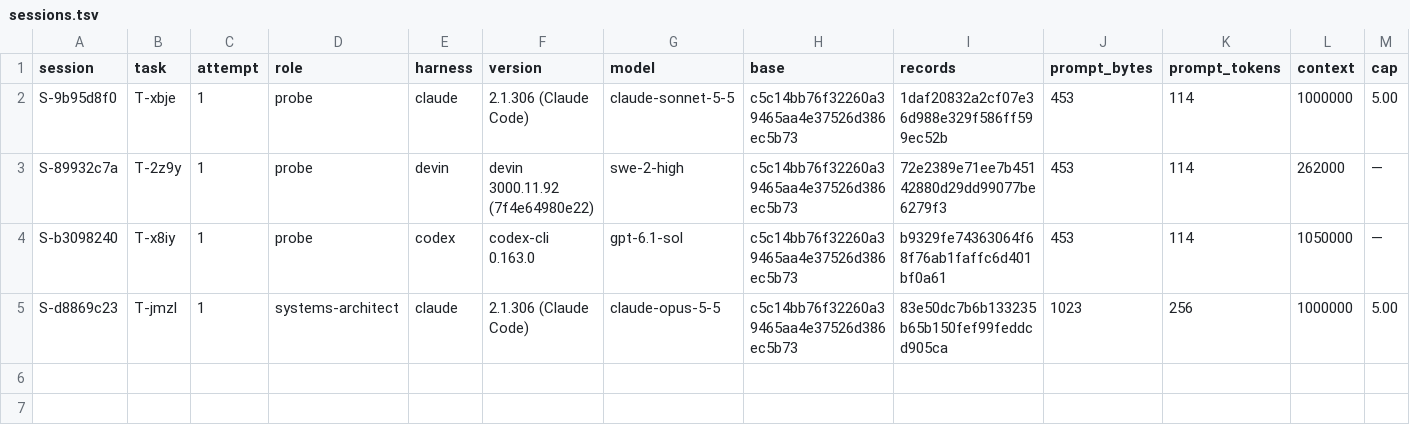
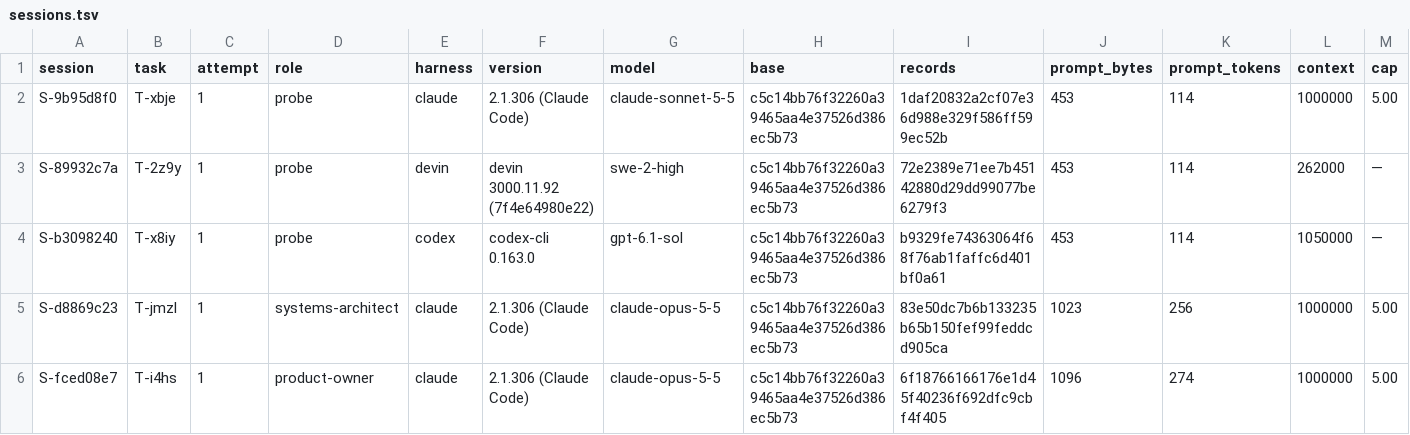
Before and after one commit to pharzam/layup-uat-m2e2, a TSV file: sessions.tsv, drawn as a sheet; only a part is shown; rows hold the shown columns only; the diff names each change by its address in the sheet, - before the commit and + after, or states it on an @@ line.

```diff
--- a/sessions.tsv
+++ b/sessions.tsv
+row 6: S-fced08e7 | T-i4hs | 1 | product-owner | claude | 2.1.306 (Claude Code) | claude-opus-5-5 | c5c14bb76f32260a39465aa4e37526d386ec5b73 | 6f18766166176e1d45f40236f692dfc9cbf4f405 | 1096 | 274 | 1000000 | 5.00
```
